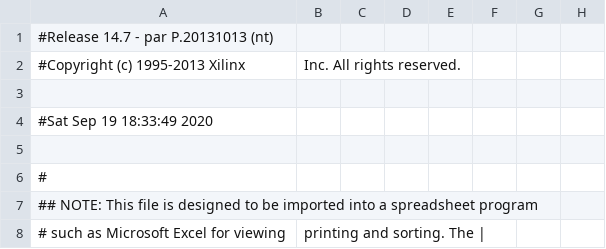
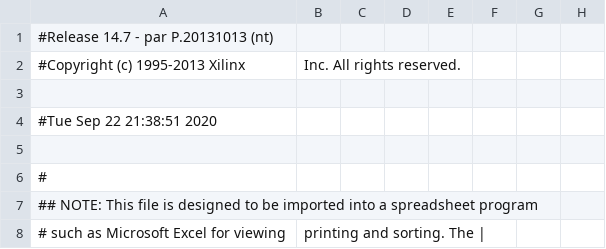
Before and after one commit to zpekic/Sys_TIM-011, a CSV file: Mercury/host_pad.csv, drawn as a sheet; only a part is shown; the diff names each change by its address in the sheet, - before the commit and + after, or states it on an @@ line.

```diff
--- a/Mercury/host_pad.csv
+++ b/Mercury/host_pad.csv
-A4: #Sat Sep 19 18:33:49 2020
+A4: #Tue Sep 22 21:38:51 2020
```
Also changed, not shown: 53 other files.
